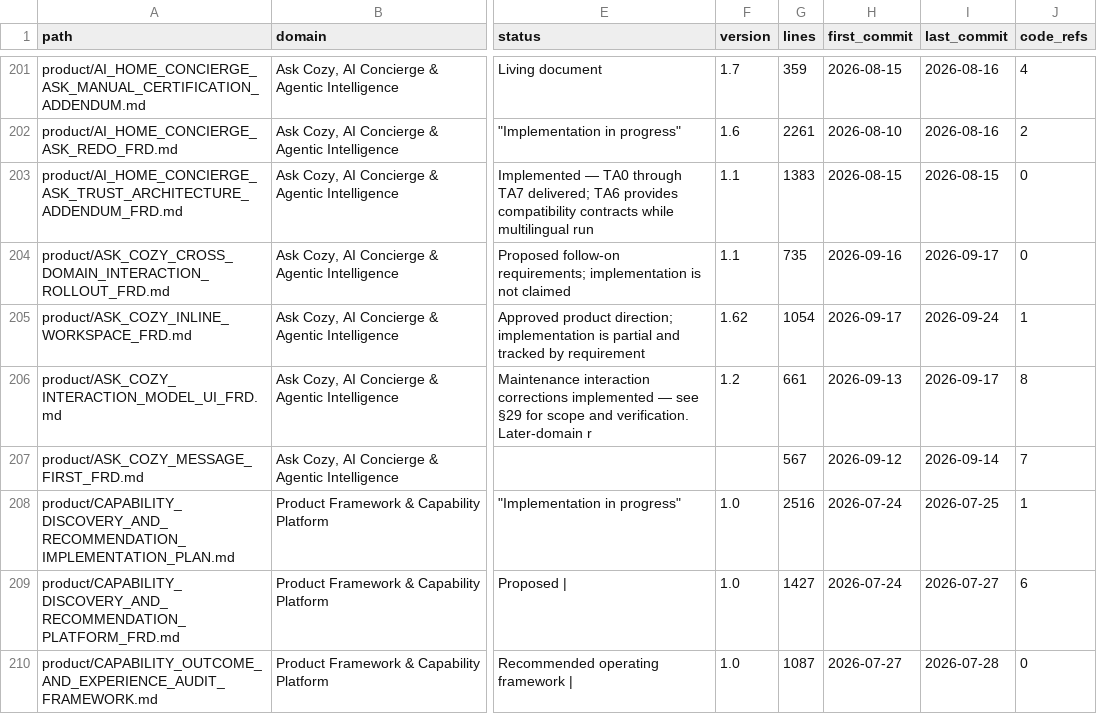
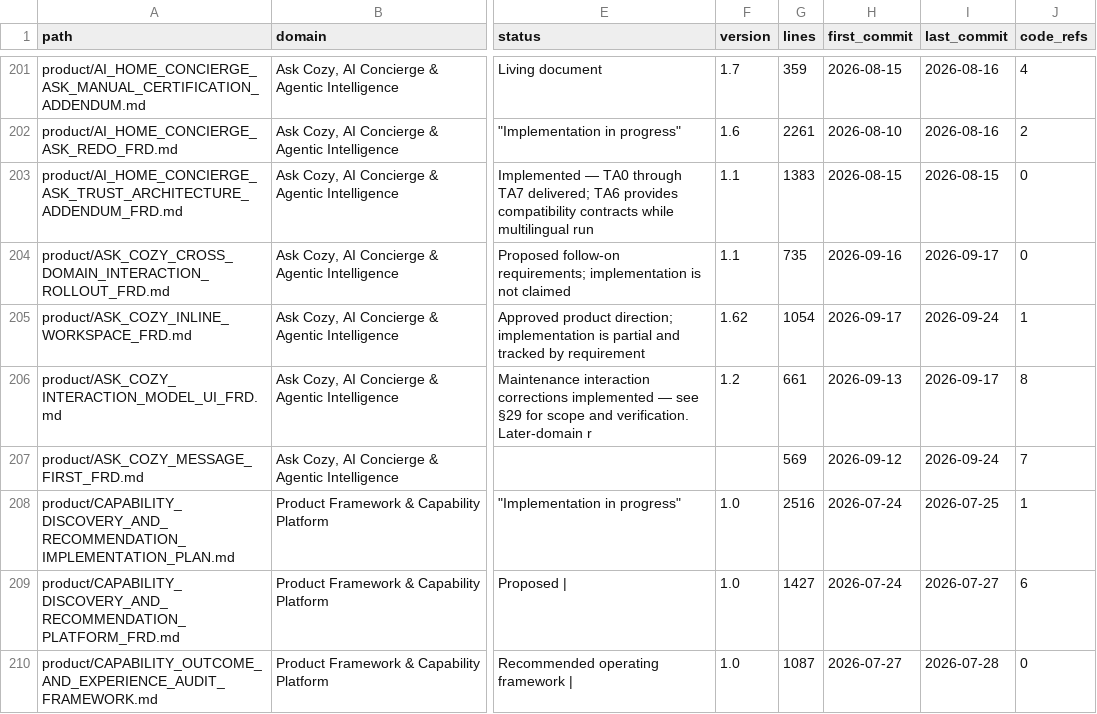
Before and after one commit to madhuboyin/contract-to-cozy1, a CSV file: docs/library/catalog.csv, drawn as a sheet; only a part is shown, gaps mark what is left out; the diff names each change by its address in the sheet, - before the commit and + after, or states it on an @@ line.

```diff
--- a/docs/library/catalog.csv
+++ b/docs/library/catalog.csv
-G207 (lines): 567
+G207 (lines): 569
-I207 (last_commit): 2026-09-14
+I207 (last_commit): 2026-09-24
```
Also changed, not shown: docs/library/requirement_status.csv, 9 other files.
